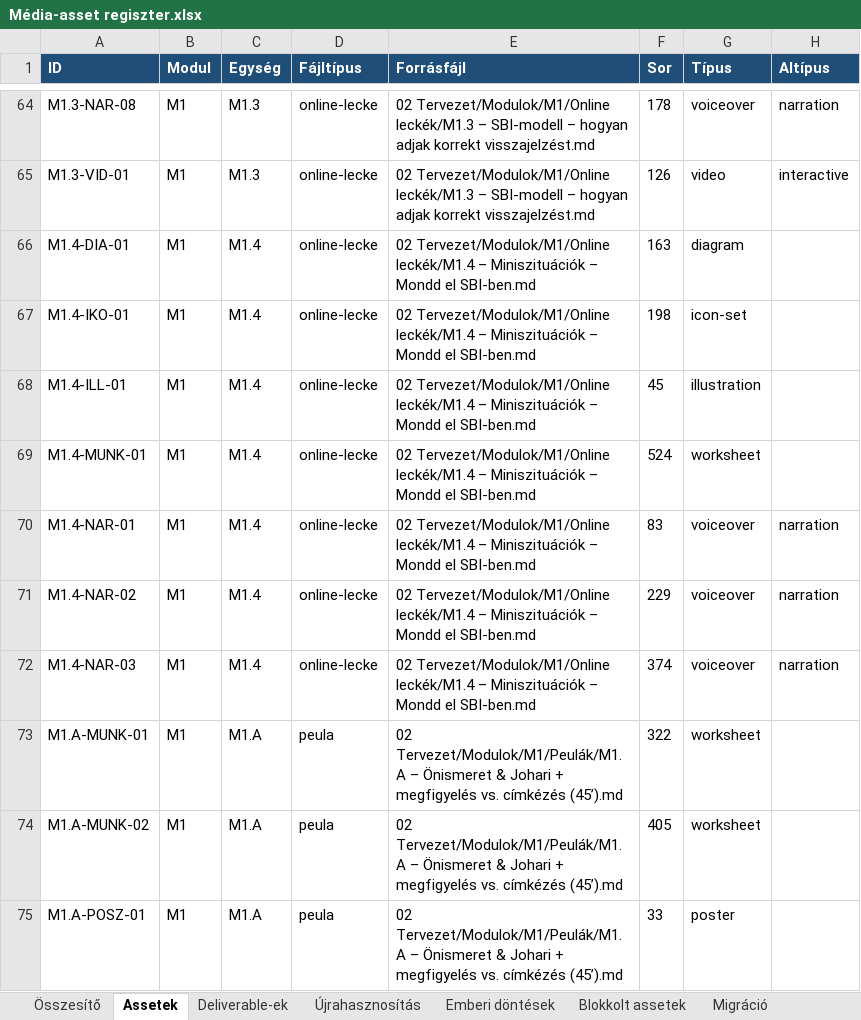
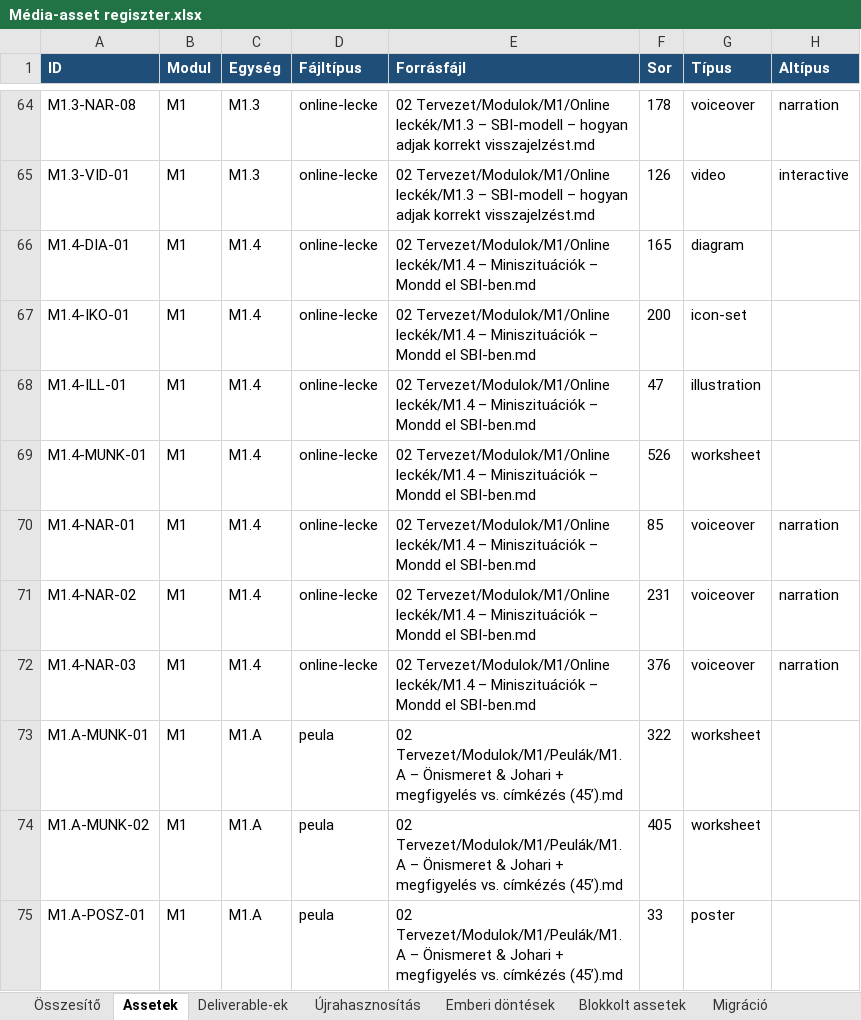
Before and after one commit to hasomerhacairhu/modszertani-kepzes, an Excel workbook: 02 Tervezet/Média-assetek/Média-asset regiszter.xlsx, sheet Assetek, drawn as a sheet; only a part is shown, gaps mark what is left out; values as stored, in another font and other column widths than the file's, no borders; the diff names each change by its address in the sheet, - before the commit and + after, or states it on an @@ line.

```diff
--- a/02 Tervezet/Média-assetek/Média-asset regiszter.xlsx (sheet Assetek)
+++ b/02 Tervezet/Média-assetek/Média-asset regiszter.xlsx (sheet Assetek)
-F66 (Sor): 163
+F66 (Sor): 165
-F67 (Sor): 198
+F67 (Sor): 200
-F68 (Sor): 45
+F68 (Sor): 47
-F69 (Sor): 524
+F69 (Sor): 526
-F70 (Sor): 83
+F70 (Sor): 85
-F71 (Sor): 229
+F71 (Sor): 231
-F72 (Sor): 374
+F72 (Sor): 376
```
Also changed, not shown: 2 other files.
